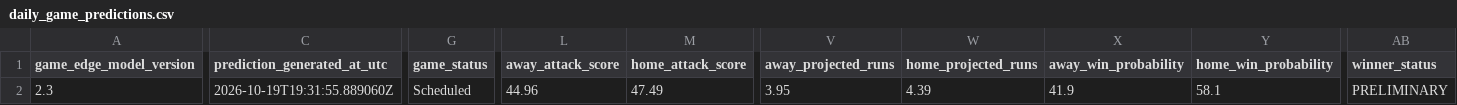
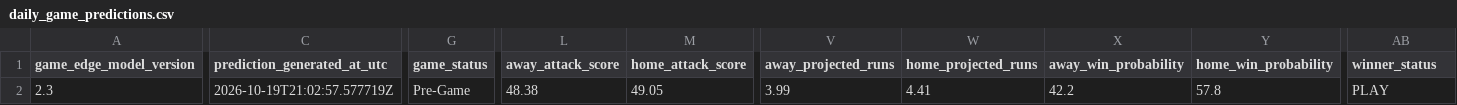
Before and after one commit to SSpeterson2b/launchpoint-hr, a CSV file: data/daily_game_predictions.csv, drawn as a sheet; only a part is shown, gaps mark what is left out; the diff covers the shown part only; the diff names each change by its address in the sheet, - before the commit and + after, or states it on an @@ line.

Commit message:
Update public MLB Game Edge predictions

```diff
--- a/data/daily_game_predictions.csv
+++ b/data/daily_game_predictions.csv
-C2 (prediction_generated_at_utc): 2026-10-19T19:31:55.889060Z
+C2 (prediction_generated_at_utc): 2026-10-19T21:02:57.577719Z
-G2 (game_status): Scheduled
+G2 (game_status): Pre-Game
-L2 (away_attack_score): 44.96
+L2 (away_attack_score): 48.38
-M2 (home_attack_score): 47.49
+M2 (home_attack_score): 49.05
-V2 (away_projected_runs): 3.95
+V2 (away_projected_runs): 3.99
-W2 (home_projected_runs): 4.39
+W2 (home_projected_runs): 4.41
-X2 (away_win_probability): 41.9
+X2 (away_win_probability): 42.2
-Y2 (home_win_probability): 58.1
+Y2 (home_win_probability): 57.8
-AB2 (winner_status): PRELIMINARY
+AB2 (winner_status): PLAY
```
Also changed, not shown: 9 edited cells elsewhere in this file.
